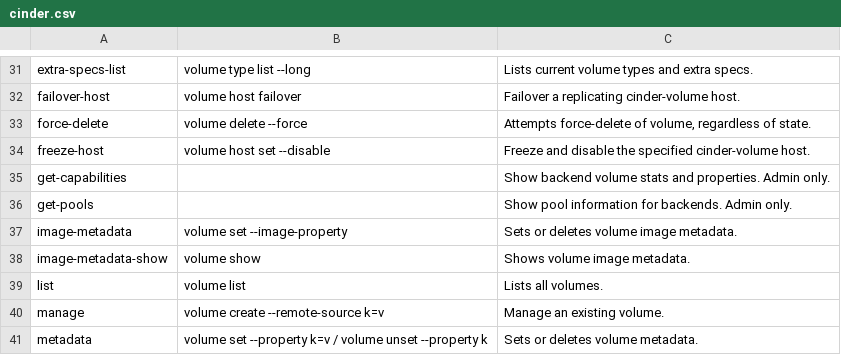
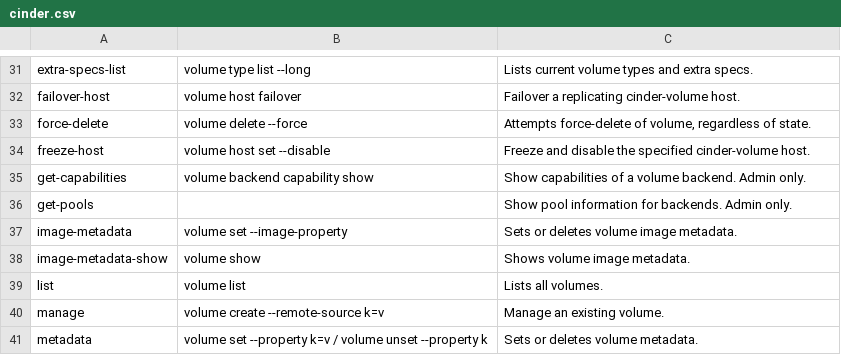
Before and after one commit to openstack/python-openstackclient, a CSV file: doc/source/cli/data/cinder.csv, drawn as a sheet; only a part is shown, gaps mark what is left out.

Commit message:
Add volume backend capability show command
Adds and equivalend for "cinder get-capabilities" command to show the
capabilities supported by a Cinder backend.

Story: 1655624
Task: 26947

Change-Id: I38686a26cd503e45ce0102705a6632994ef10274
Signed-off-by: Sean McGinnis <sean.mcginnis@gmail.com>

```diff
--- a/doc/source/cli/data/cinder.csv
+++ b/doc/source/cli/data/cinder.csv
@@ -34,3 +34,3 @@ force-delete,volume delete --force,"Attempts force-delete of volume, regardless
 freeze-host,volume host set --disable,Freeze and disable the specified cinder-volume host.
-get-capabilities,,Show backend volume stats and properties. Admin only.
+get-capabilities,volume backend capability show,Show capabilities of a volume backend. Admin only.
 get-pools,,Show pool information for backends. Admin only.
```
Also changed, not shown: 7 other files.
